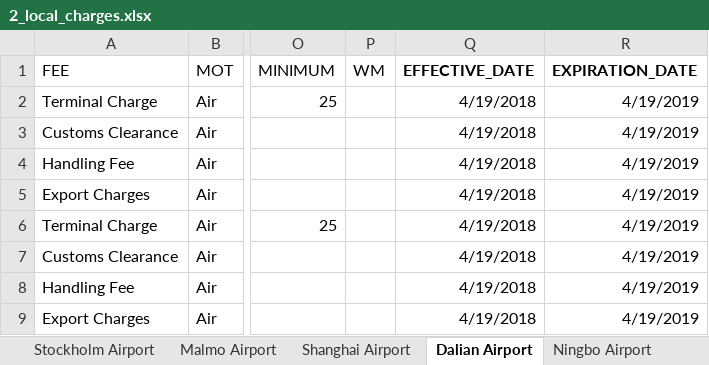
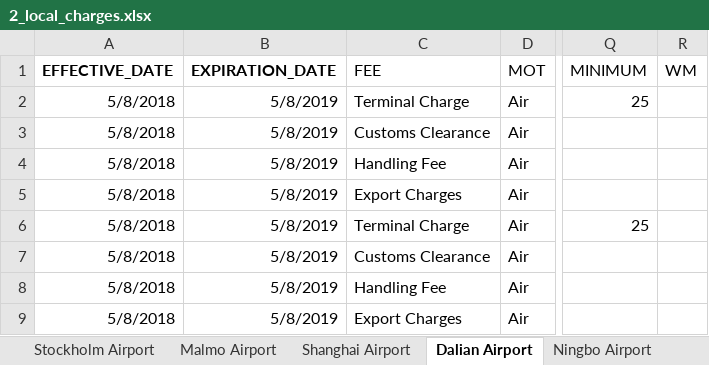
Before and after one commit to romikoops/polaris_clone, an Excel workbook: db/dummydata/2_local_charges.xlsx, sheet Dalian Airport, drawn as a sheet; only a part is shown, gaps mark what is left out; values as stored, in another font and other column widths than the file's, no borders; charts and pictures not drawn; removed rows and columns are numbered as before the commit, all else as after; the diff names each change by its address in the sheet, - before the commit and + after, or states it on an @@ line.

```diff
--- a/db/dummydata/2_local_charges.xlsx (sheet Dalian Airport)
+++ b/db/dummydata/2_local_charges.xlsx (sheet Dalian Airport)
+column A (EFFECTIVE_DATE), rows 2-9: all 5/8/2018
+column B (EXPIRATION_DATE), rows 2-9: all 5/8/2019
-column Q (EFFECTIVE_DATE), rows 2-9: all 4/19/2018
-column R (EXPIRATION_DATE), rows 2-9: all 4/19/2019
```
Also changed, not shown: sheet Shanghai Port, sheet Gothenburg Port, sheet Qingdao Airport, sheet Shenzhen Airport, sheet Tianjin Airport, sheet Stockholm Airport, 9 more sheets, db/dummydata/3_2_standard_sheet.xlsx, 3 other files.
